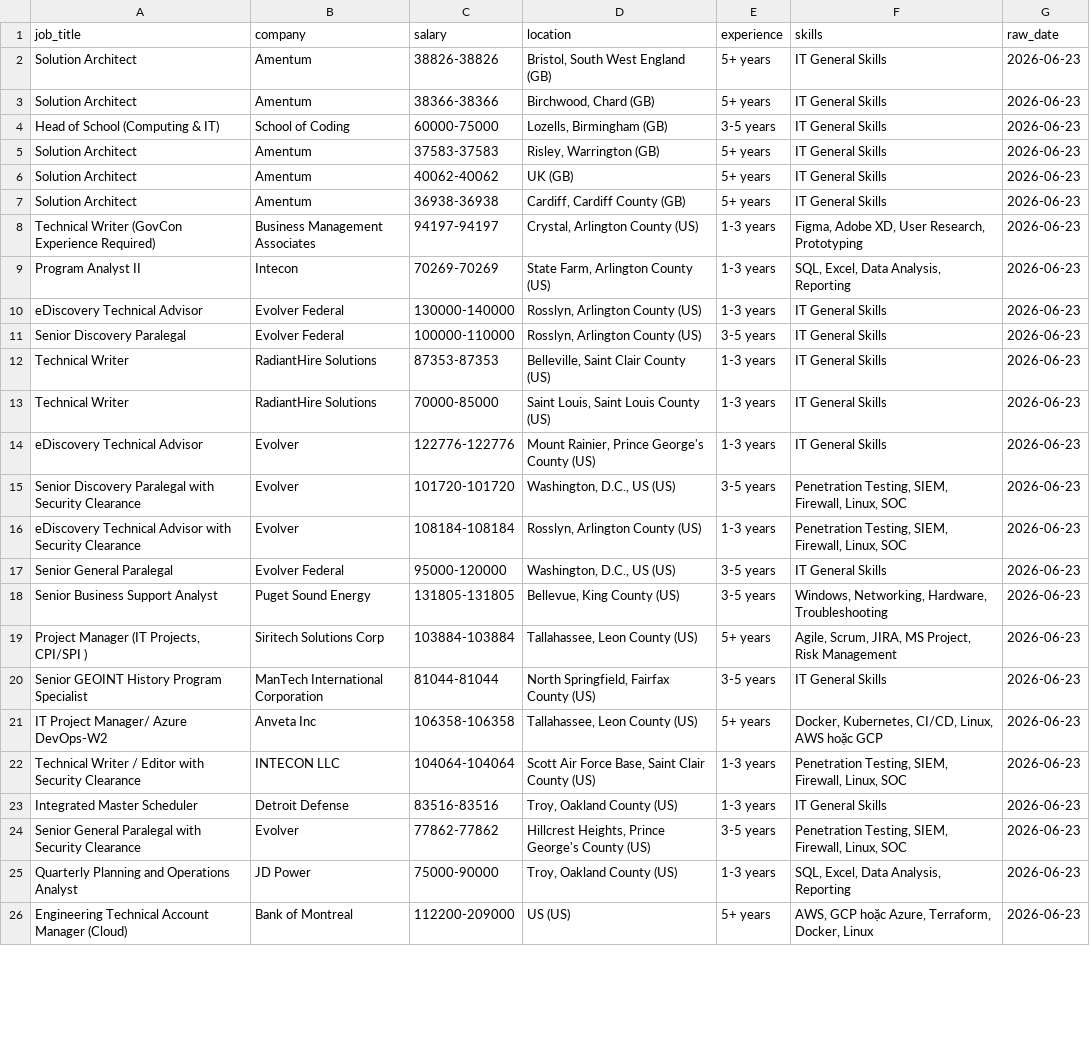
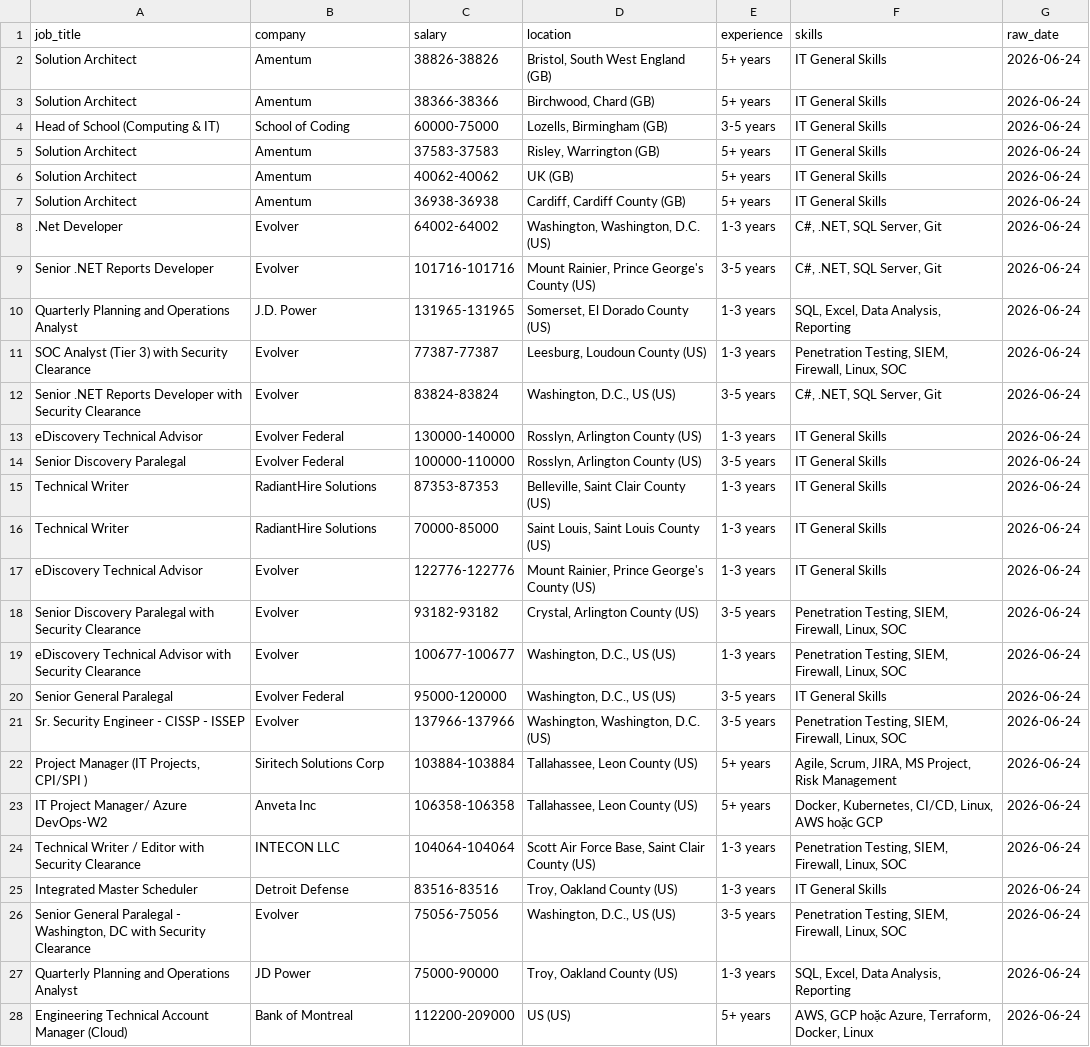
Before and after one commit to kots2915-crypto/IT-Career-Scraper, a CSV file: data/daily_job.csv, drawn as a sheet; only a part is shown; removed rows and columns are numbered as before the commit, all else as after; the diff covers the shown part only; the diff names each change by its address in the sheet, - before the commit and + after, or states it on an @@ line.

```diff
--- a/data/daily_job.csv
+++ b/data/daily_job.csv
-G2:G7 (raw_date): 2026-06-23
+G2:G7 (raw_date): 2026-06-24
-row 8: Technical Writer (GovCon Experience Required) | Business Management Associates | 94197-94197 | Crystal, Arlington County (US) | 1-3 years | Figma, Adobe XD, User Research, Prototyping | 2026-06-23
-row 9: Program Analyst II | Intecon | 70269-70269 | State Farm, Arlington County (US) | 1-3 years | SQL, Excel, Data Analysis, Reporting | 2026-06-23
+row 8: .Net Developer | Evolver | 64002-64002 | Washington, Washington, D.C. (US) | 1-3 years | C#, .NET, SQL Server, Git | 2026-06-24
+row 9: Senior .NET Reports Developer | Evolver | 101716-101716 | Mount Rainier, Prince George's County (US) | 3-5 years | C#, .NET, SQL Server, Git | 2026-06-24
+row 10: Quarterly Planning and Operations Analyst | J.D. Power | 131965-131965 | Somerset, El Dorado County (US) | 1-3 years | SQL, Excel, Data Analysis, Reporting | 2026-06-24
+row 11: SOC Analyst (Tier 3) with Security Clearance | Evolver | 77387-77387 | Leesburg, Loudoun County (US) | 1-3 years | Penetration Testing, SIEM, Firewall, Linux, SOC | 2026-06-24
+row 12: Senior .NET Reports Developer with Security Clearance | Evolver | 83824-83824 | Washington, D.C., US (US) | 3-5 years | C#, .NET, SQL Server, Git | 2026-06-24
-G13:G20 (raw_date): 2026-06-23
+G13:G20 (raw_date): 2026-06-24
-C18 (salary): 101720-101720
+C18 (salary): 93182-93182
-D18 (location): Washington, D.C., US (US)
+D18 (location): Crystal, Arlington County (US)
-C19 (salary): 108184-108184
+C19 (salary): 100677-100677
-D19 (location): Rosslyn, Arlington County (US)
+D19 (location): Washington, D.C., US (US)
-row 18: Senior Business Support Analyst | Puget Sound Energy | 131805-131805 | Bellevue, King County (US) | 3-5 years | Windows, Networking, Hardware, Troubleshooting | 2026-06-23
+row 21: Sr. Security Engineer - CISSP - ISSEP | Evolver | 137966-137966 | Washington, Washington, D.C. (US) | 3-5 years | Penetration Testing, SIEM, Firewall, Linux, SOC | 2026-06-24
-G22 (raw_date): 2026-06-23
+G22 (raw_date): 2026-06-24
-row 20: Senior GEOINT History Program Specialist | ManTech International Corporation | 81044-81044 | North Springfield, Fairfax County (US) | 3-5 years | IT General Skills | 2026-06-23
-G23:G28 (raw_date): 2026-06-23
+G23:G28 (raw_date): 2026-06-24
-A26 (job_title): …General Paralegal with Security…
+A26 (job_title): …General Paralegal - Washington, DC with Security…
-C26 (salary): 77862-77862
+C26 (salary): 75056-75056
-D26 (location): Hillcrest Heights, Prince George's County (US)
+D26 (location): Washington, D.C., US (US)
```
Also changed, not shown: 1 added row, 3 removed rows and 28 edited cells elsewhere in this file, data/full_history.csv.
